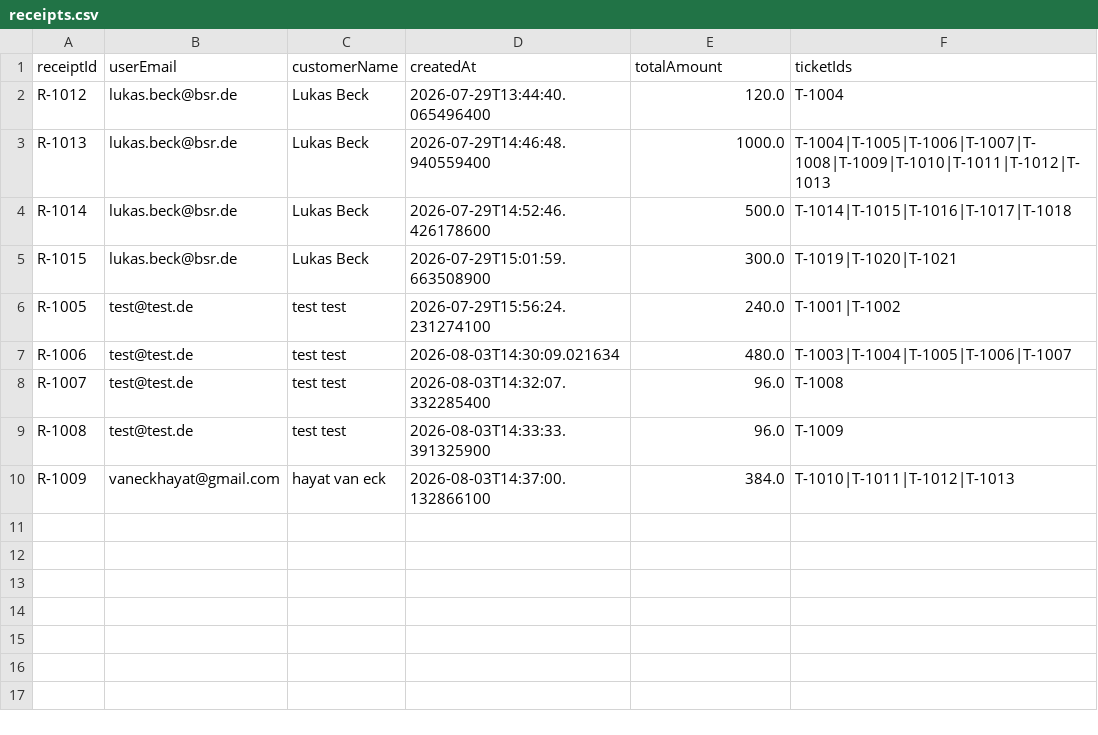
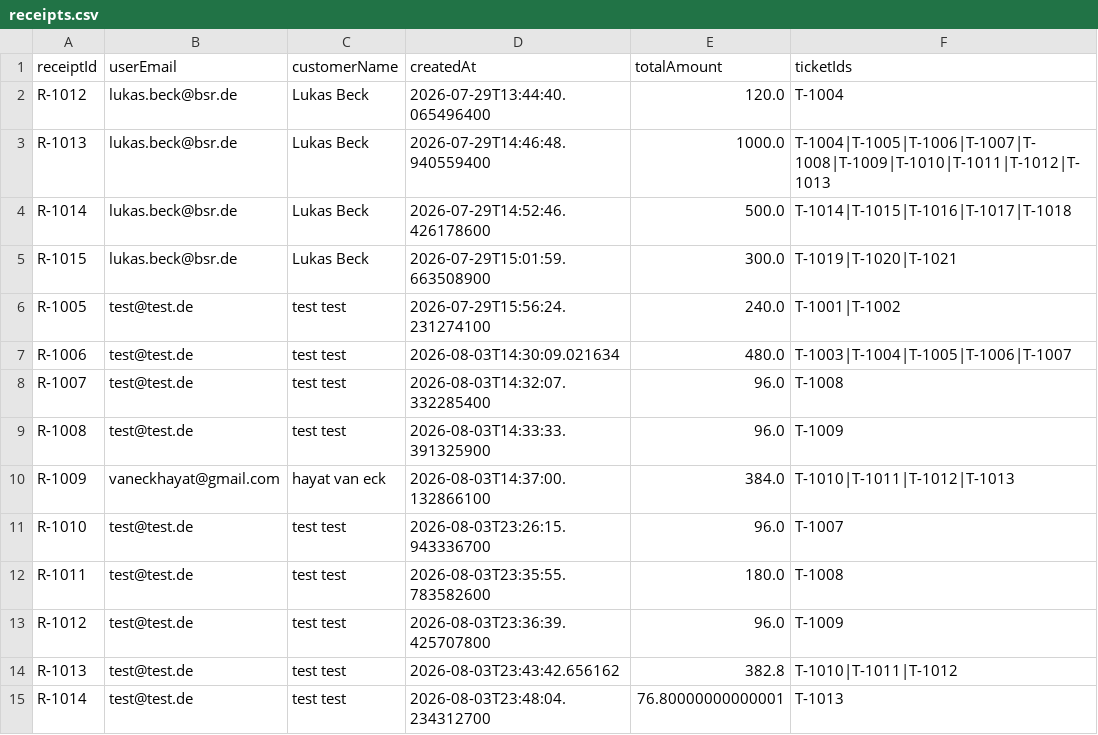
Before and after one commit to hayatvaneck/Eventarena-Ticket-Verkauf-System, a CSV file: data/receipts.csv, drawn as a sheet; the diff names each change by its address in the sheet, - before the commit and + after, or states it on an @@ line.

```diff
--- a/data/receipts.csv
+++ b/data/receipts.csv
+row 11: R-1010 | test@test.de | test test | 2026-08-03T23:26:15.943336700 | 96.0 | T-1007
+row 12: R-1011 | test@test.de | test test | 2026-08-03T23:35:55.783582600 | 180.0 | T-1008
+row 13: R-1012 | test@test.de | test test | 2026-08-03T23:36:39.425707800 | 96.0 | T-1009
+row 14: R-1013 | test@test.de | test test | 2026-08-03T23:43:42.656162 | 382.8 | T-1010|T-1011|T-1012
+row 15: R-1014 | test@test.de | test test | 2026-08-03T23:48:04.234312700 | 76.80000000000001 | T-1013
```
Also changed, not shown: data/tickets.csv, data/users.csv, 17 other files.
